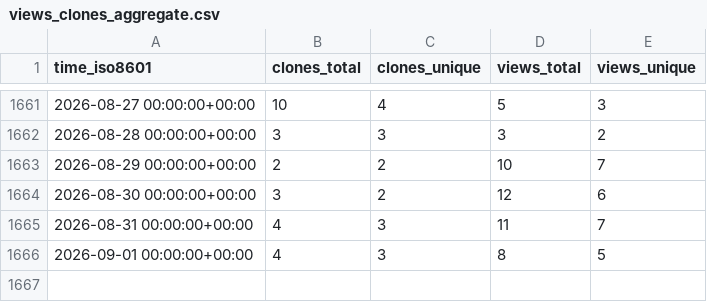
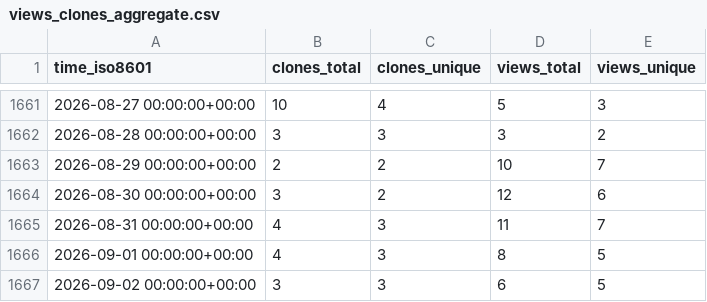
Before and after one commit to timmalich/edukiz, a CSV file: timmalich/edukiz/ghrs-data/views_clones_aggregate.csv, drawn as a sheet; only a part is shown, gaps mark what is left out; the diff names each change by its address in the sheet, - before the commit and + after, or states it on an @@ line.

```diff
--- a/timmalich/edukiz/ghrs-data/views_clones_aggregate.csv
+++ b/timmalich/edukiz/ghrs-data/views_clones_aggregate.csv
+row 1667: 2026-09-02 00:00:00+00:00 | 3 | 3 | 6 | 5
```
Also changed, not shown: 1 other file.
